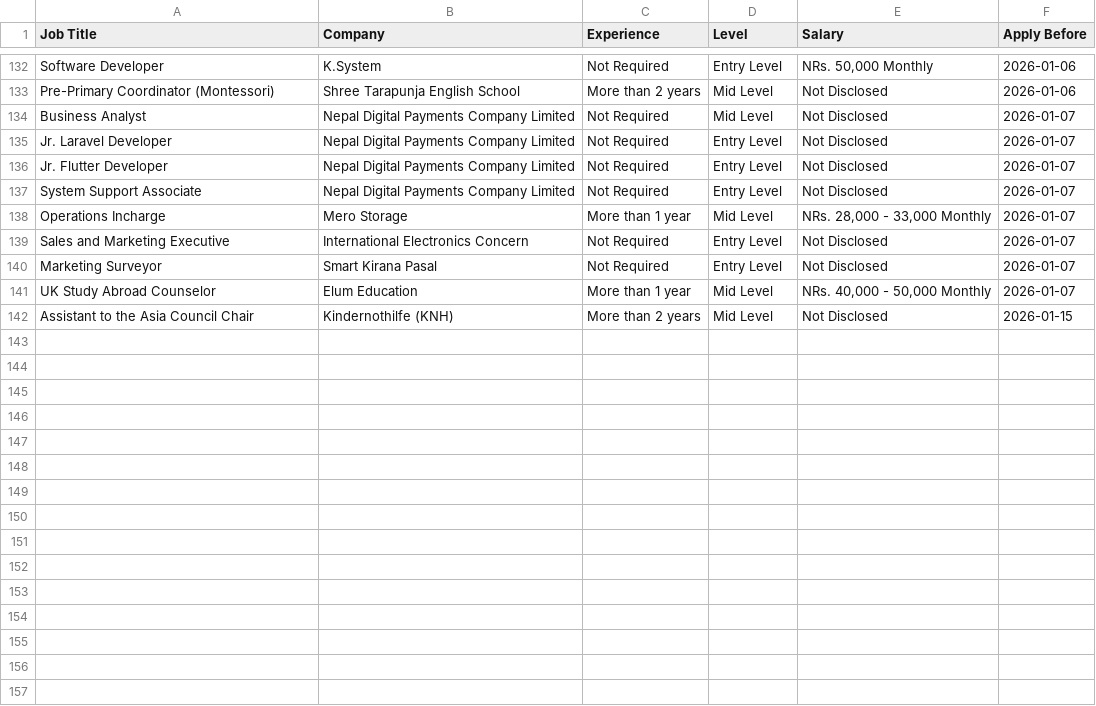
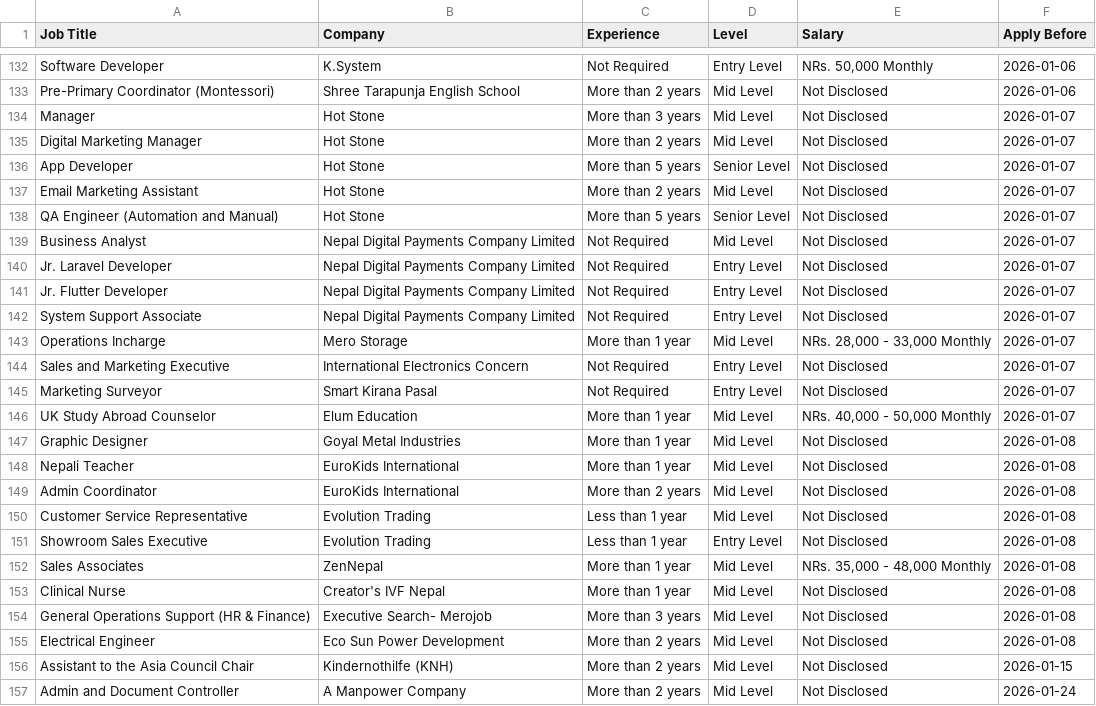
Before and after one commit to ashira-maharjan/merojob-scraper, a CSV file: data_file/by_deadline.csv, drawn as a sheet; only a part is shown, gaps mark what is left out.

Commit message:
Auto update job data

```diff
--- a/data_file/by_deadline.csv
+++ b/data_file/by_deadline.csv
@@ -133,2 +133,7 @@ Software Developer,K.System,Not Required,Entry Level,"NRs. 50,000 Monthly",2026-
 Pre-Primary Coordinator (Montessori),Shree Tarapunja English School,More than 2 years,Mid Level,Not Disclosed,2026-01-06
+Manager,Hot Stone,More than 3 years,Mid Level,Not Disclosed,2026-01-07
+Digital Marketing Manager,Hot Stone,More than 2 years,Mid Level,Not Disclosed,2026-01-07
+App Developer,Hot Stone,More than 5 years,Senior Level,Not Disclosed,2026-01-07
+Email Marketing Assistant,Hot Stone,More than 2 years,Mid Level,Not Disclosed,2026-01-07
+QA Engineer (Automation and Manual),Hot Stone,More than 5 years,Senior Level,Not Disclosed,2026-01-07
 Business Analyst,Nepal Digital Payments Company Limited,Not Required,Mid Level,Not Disclosed,2026-01-07
@@ -141,2 +146,12 @@ Marketing Surveyor,Smart Kirana Pasal,Not Required,Entry Level,Not Disclosed,202
 UK Study Abroad Counselor,Elum Education,More than 1 year,Mid Level,"NRs. 40,000 - 50,000 Monthly",2026-01-07
+Graphic Designer,Goyal Metal Industries,More than 1 year,Mid Level,Not Disclosed,2026-01-08
+Nepali Teacher,EuroKids International,More than 1 year,Mid Level,Not Disclosed,2026-01-08
+Admin Coordinator,EuroKids International,More than 2 years,Mid Level,Not Disclosed,2026-01-08
+Customer Service Representative,Evolution Trading,Less than 1 year,Mid Level,Not Disclosed,2026-01-08
+Showroom Sales Executive,Evolution Trading,Less than 1 year,Entry Level,Not Disclosed,2026-01-08
+Sales Associates,ZenNepal,More than 1 year,Mid Level,"NRs. 35,000 - 48,000 Monthly",2026-01-08
+Clinical Nurse,Creator's IVF Nepal,More than 1 year,Mid Level,Not Disclosed,2026-01-08
+General Operations Support (HR & Finance),Executive Search- Merojob,More than 3 years,Mid Level,Not Disclosed,2026-01-08
+Electrical Engineer,Eco Sun Power Development,More than 2 years,Mid Level,Not Disclosed,2026-01-08
 Assistant to the Asia Council Chair,Kindernothilfe (KNH),More than 2 years,Mid Level,Not Disclosed,2026-01-15
+Admin and Document Controller,A Manpower Company,More than 2 years,Mid Level,Not Disclosed,2026-01-24
```
Also changed, not shown: data_file/top_jobs.csv.
